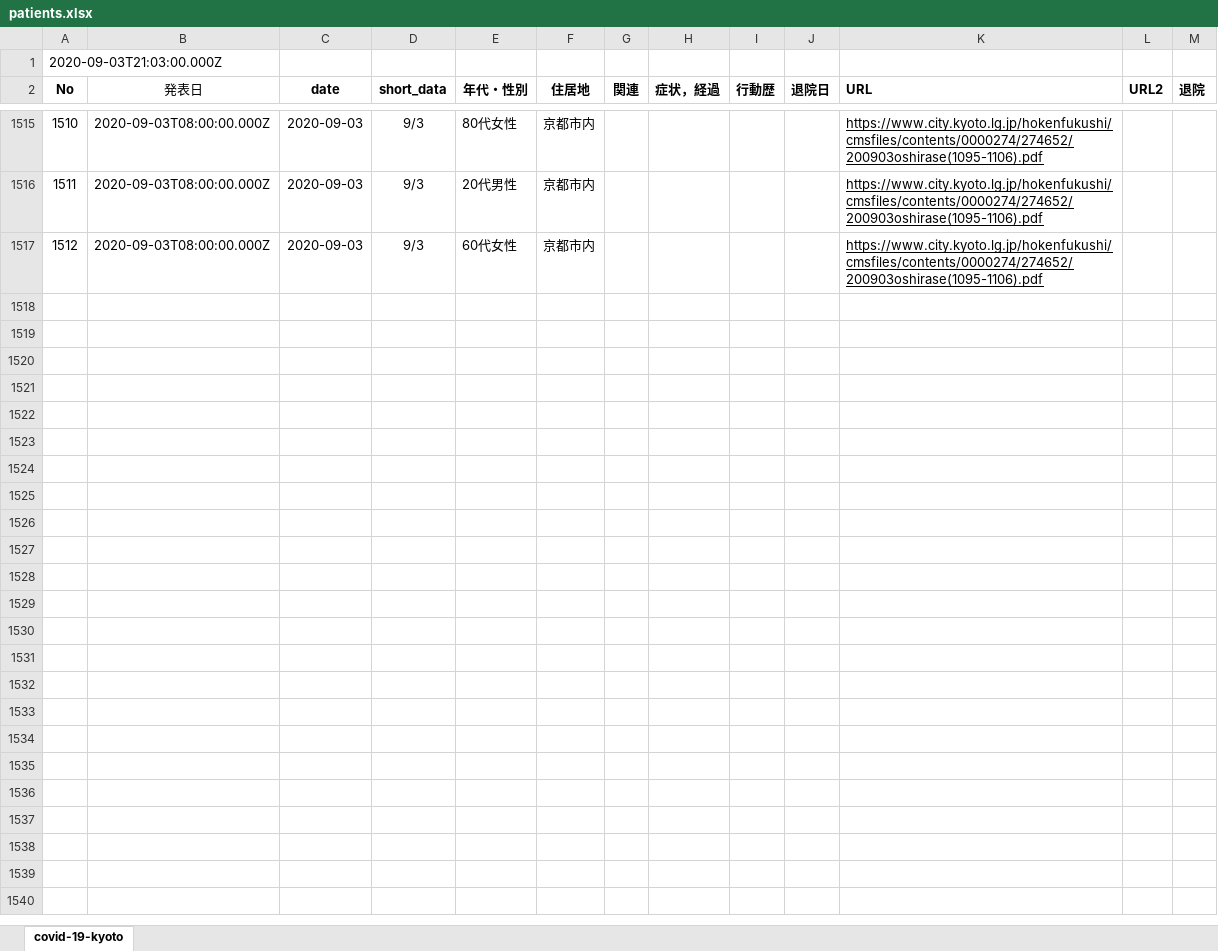
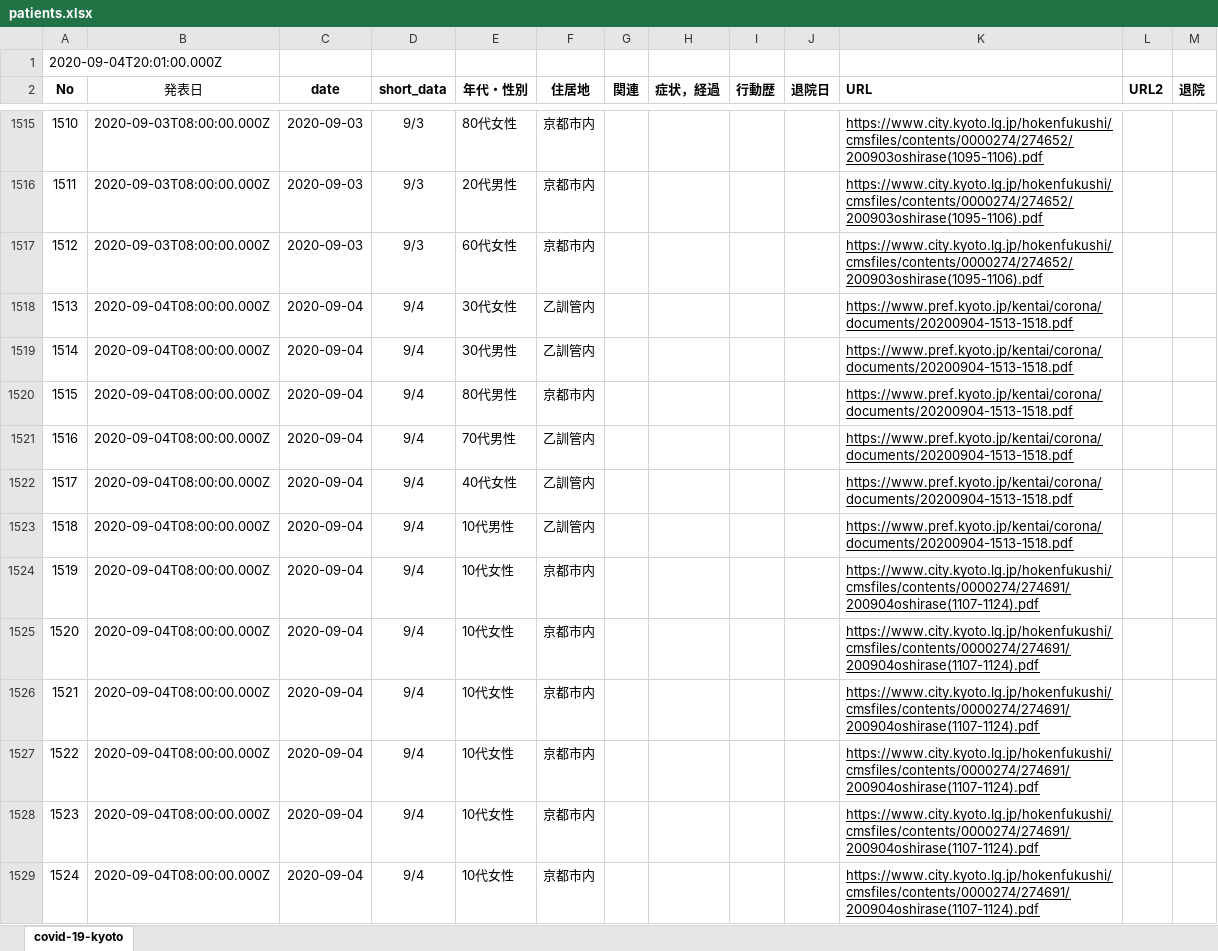
Before and after one commit to stop-covid19-kyoto/covid19kyoto-scraping, an Excel workbook: patients.xlsx, sheet covid-19-kyoto, drawn as a sheet; only a part is shown, gaps mark what is left out; values as stored, in another font and other column widths than the file's, no borders; charts and pictures not drawn; the diff covers the shown part only; the diff names each change by its address in the sheet, - before the commit and + after, or states it on an @@ line.

```diff
--- a/patients.xlsx (sheet covid-19-kyoto)
+++ b/patients.xlsx (sheet covid-19-kyoto)
@@ column A (No) renumbered in row 1 @@
+row 1518: 1513 | 2020-09-04T08:00:00.000Z | 2020-09-04 | 9/4 | 30代女性 | 乙訓管内 |  |  |  |  | https://www.pref.kyoto.jp/kentai/corona/documents/20200904-1513-1518.pdf
+row 1519: 1514 | 2020-09-04T08:00:00.000Z | 2020-09-04 | 9/4 | 30代男性 | 乙訓管内 |  |  |  |  | https://www.pref.kyoto.jp/kentai/corona/documents/20200904-1513-1518.pdf
+row 1520: 1515 | 2020-09-04T08:00:00.000Z | 2020-09-04 | 9/4 | 80代男性 | 京都市内 |  |  |  |  | https://www.pref.kyoto.jp/kentai/corona/documents/20200904-1513-1518.pdf
+row 1521: 1516 | 2020-09-04T08:00:00.000Z | 2020-09-04 | 9/4 | 70代男性 | 乙訓管内 |  |  |  |  | https://www.pref.kyoto.jp/kentai/corona/documents/20200904-1513-1518.pdf
+row 1522: 1517 | 2020-09-04T08:00:00.000Z | 2020-09-04 | 9/4 | 40代女性 | 乙訓管内 |  |  |  |  | https://www.pref.kyoto.jp/kentai/corona/documents/20200904-1513-1518.pdf
+row 1523: 1518 | 2020-09-04T08:00:00.000Z | 2020-09-04 | 9/4 | 10代男性 | 乙訓管内 |  |  |  |  | https://www.pref.kyoto.jp/kentai/corona/documents/20200904-1513-1518.pdf
+row 1524: 1519 | 2020-09-04T08:00:00.000Z | 2020-09-04 | 9/4 | 10代女性 | 京都市内 |  |  |  |  | https://www.city.kyoto.lg.jp/hokenfukushi/cmsfiles/contents/0000274/274691/200904oshirase(1107-1124).pdf
+row 1525: 1520 | 2020-09-04T08:00:00.000Z | 2020-09-04 | 9/4 | 10代女性 | 京都市内 |  |  |  |  | https://www.city.kyoto.lg.jp/hokenfukushi/cmsfiles/contents/0000274/274691/200904oshirase(1107-1124).pdf
+row 1526: 1521 | 2020-09-04T08:00:00.000Z | 2020-09-04 | 9/4 | 10代女性 | 京都市内 |  |  |  |  | https://www.city.kyoto.lg.jp/hokenfukushi/cmsfiles/contents/0000274/274691/200904oshirase(1107-1124).pdf
+row 1527: 1522 | 2020-09-04T08:00:00.000Z | 2020-09-04 | 9/4 | 10代女性 | 京都市内 |  |  |  |  | https://www.city.kyoto.lg.jp/hokenfukushi/cmsfiles/contents/0000274/274691/200904oshirase(1107-1124).pdf
+row 1528: 1523 | 2020-09-04T08:00:00.000Z | 2020-09-04 | 9/4 | 10代女性 | 京都市内 |  |  |  |  | https://www.city.kyoto.lg.jp/hokenfukushi/cmsfiles/contents/0000274/274691/200904oshirase(1107-1124).pdf
+row 1529: 1524 | 2020-09-04T08:00:00.000Z | 2020-09-04 | 9/4 | 10代女性 | 京都市内 |  |  |  |  | https://www.city.kyoto.lg.jp/hokenfukushi/cmsfiles/contents/0000274/274691/200904oshirase(1107-1124).pdf
```
Also changed, not shown: 12 added rows elsewhere in this sheet, summary.xlsx, 5 other files.
